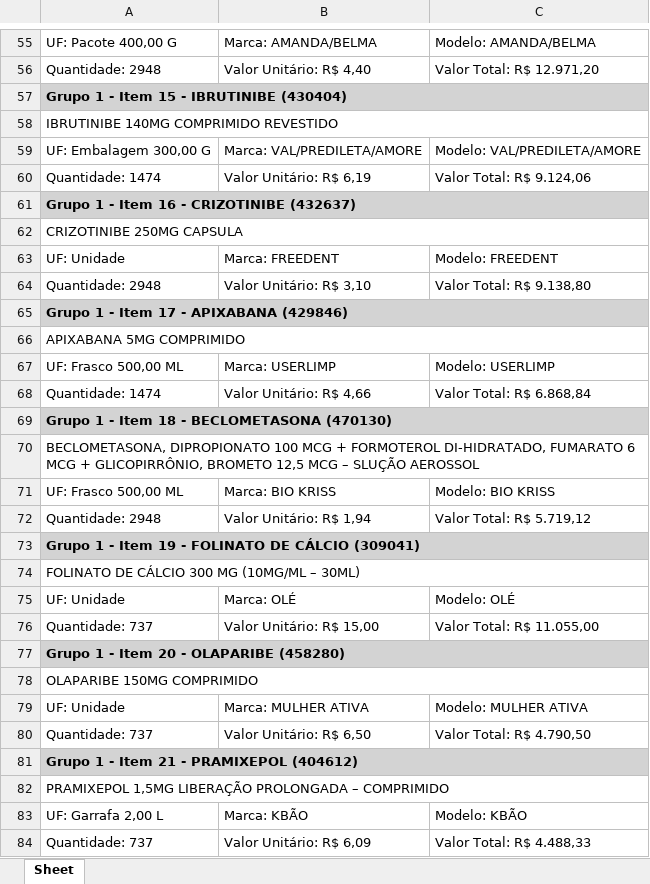
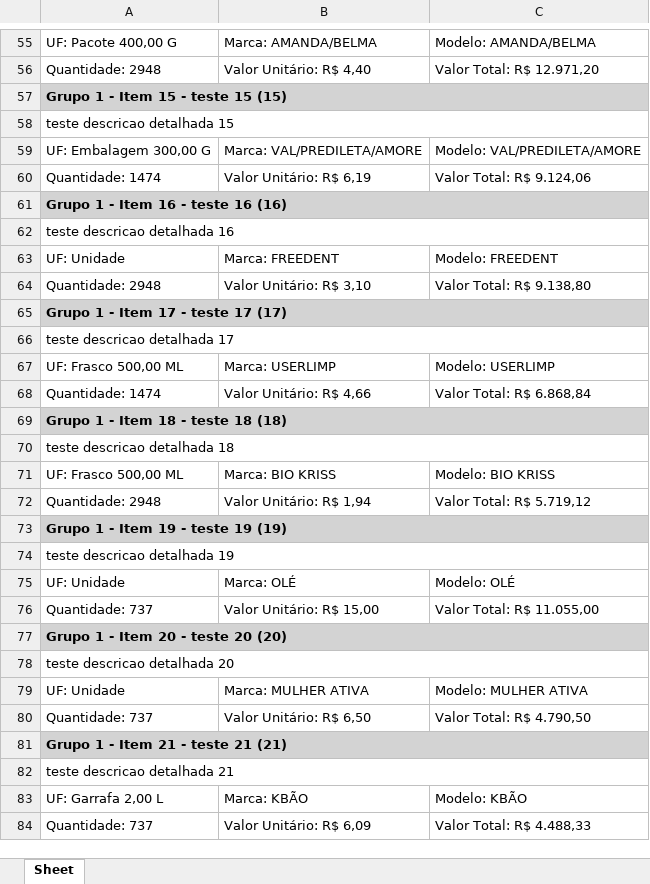
Before and after one commit to Guilhermeksc/licitacao360, an Excel workbook: database/relatorio/PE 90041-2024/COMERCIAL_MINAS_BRASILIA_LTDA/relacao_itens.xlsx, sheet Sheet, drawn as a sheet; only a part is shown, gaps mark what is left out; values as stored, in another font and other column widths than the file's, no borders; the diff covers the shown part only; the diff names each change by its address in the sheet, - before the commit and + after, or states it on an @@ line.

```diff
--- a/database/relatorio/PE 90041-2024/COMERCIAL_MINAS_BRASILIA_LTDA/relacao_itens.xlsx (sheet Sheet)
+++ b/database/relatorio/PE 90041-2024/COMERCIAL_MINAS_BRASILIA_LTDA/relacao_itens.xlsx (sheet Sheet)
-A57: Grupo 1 - Item 15 - IBRUTINIBE (430404)
+A57: Grupo 1 - Item 15 - teste 15 (15)
-A58: IBRUTINIBE 140MG COMPRIMIDO REVESTIDO
+A58: teste descricao detalhada 15
-A61: Grupo 1 - Item 16 - CRIZOTINIBE (432637)
+A61: Grupo 1 - Item 16 - teste 16 (16)
-A62: CRIZOTINIBE 250MG CAPSULA
+A62: teste descricao detalhada 16
-A65: Grupo 1 - Item 17 - APIXABANA (429846)
+A65: Grupo 1 - Item 17 - teste 17 (17)
-A66: APIXABANA 5MG COMPRIMIDO
+A66: teste descricao detalhada 17
-A69: Grupo 1 - Item 18 - BECLOMETASONA (470130)
+A69: Grupo 1 - Item 18 - teste 18 (18)
-A70: BECLOMETASONA, DIPROPIONATO 100 MCG + FORMOTEROL DI-HIDRATADO, FUMARATO 6 MCG + GLICOPIRRÔNIO, BROMETO 12,5 MCG – SLUÇÃO AEROSSOL
+A70: teste descricao detalhada 18
-A73: Grupo 1 - Item 19 - FOLINATO DE CÁLCIO (309041)
+A73: Grupo 1 - Item 19 - teste 19 (19)
-A74: FOLINATO DE CÁLCIO 300 MG (10MG/ML – 30ML)
+A74: teste descricao detalhada 19
-A77: Grupo 1 - Item 20 - OLAPARIBE (458280)
+A77: Grupo 1 - Item 20 - teste 20 (20)
-A78: OLAPARIBE 150MG COMPRIMIDO
+A78: teste descricao detalhada 20
-A81: Grupo 1 - Item 21 - PRAMIXEPOL (404612)
+A81: Grupo 1 - Item 21 - teste 21 (21)
-A82: PRAMIXEPOL 1,5MG LIBERAÇÃO PROLONGADA – COMPRIMIDO
+A82: teste descricao detalhada 21
```
Also changed, not shown: 90 edited cells elsewhere in this sheet, database/pasta_sicaf/tabela_vazia.xlsx, 24 other files.
